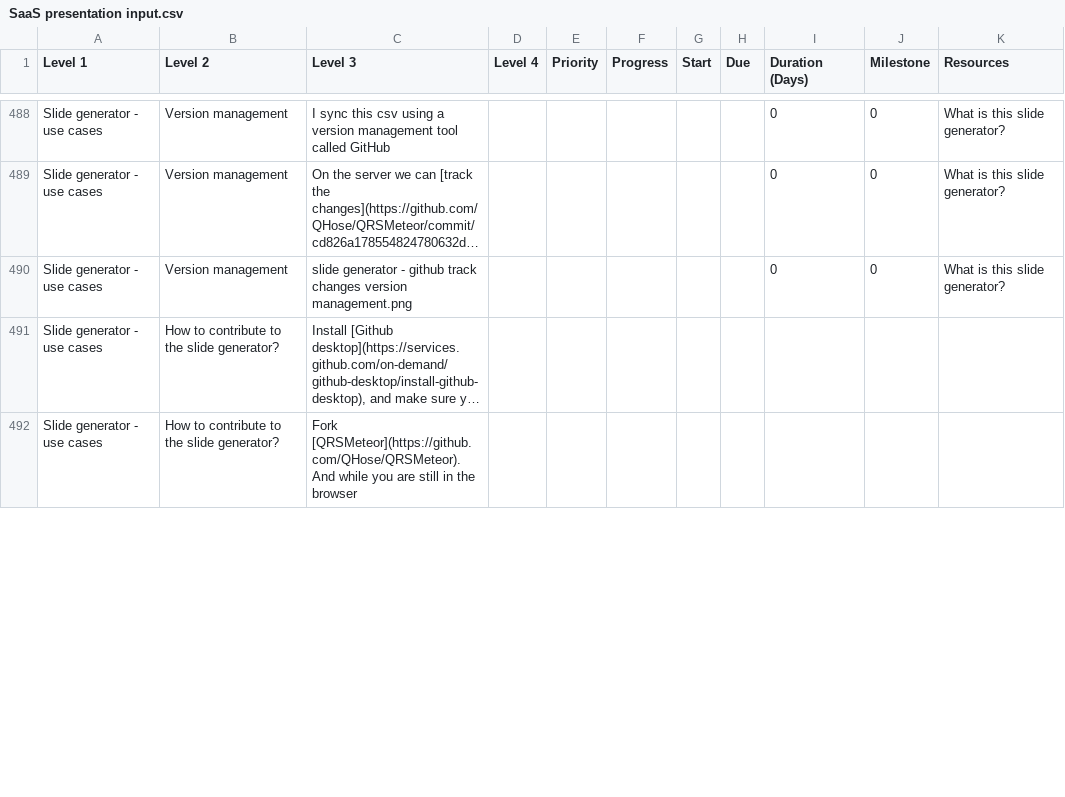
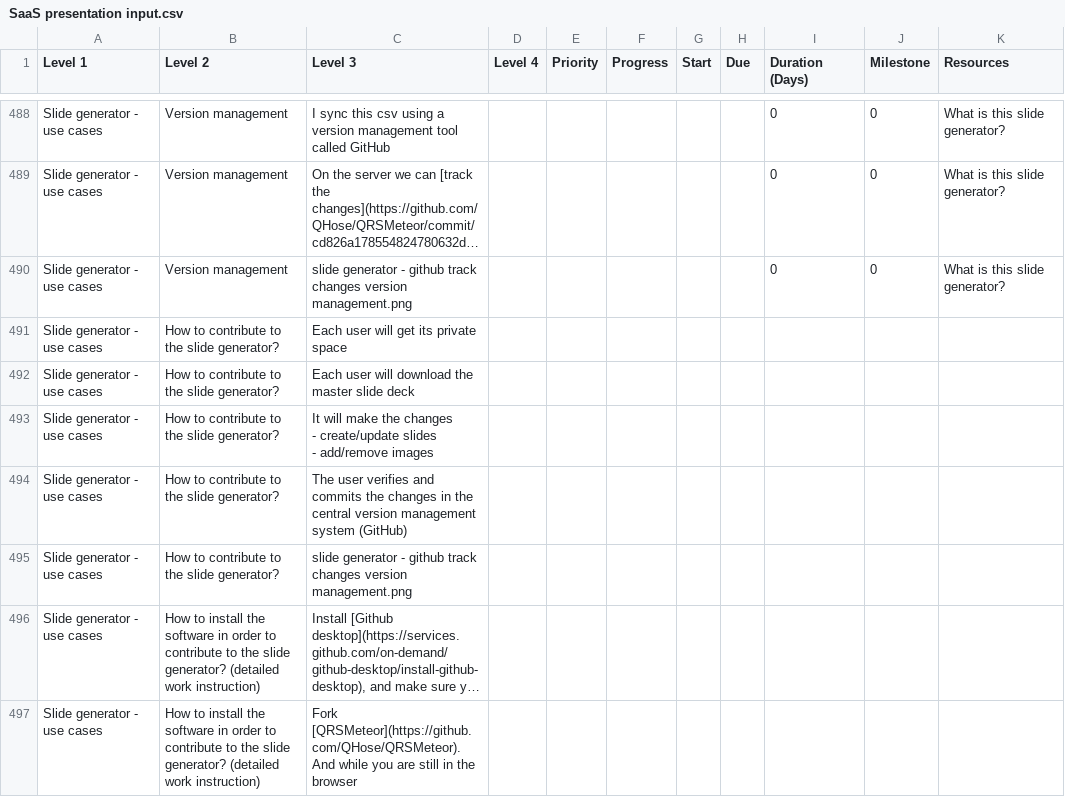
Before and after one commit to QHose/QRSMeteor, a CSV file: Sense Demo materials/SaaS presentation input.csv, drawn as a sheet; only a part is shown, gaps mark what is left out; long unchanged cells end in …; addresses are those after the commit; ↵ is a line break in a cell; the diff covers the shown part only; the diff names each change by its address in the sheet, - before the commit and + after, or states it on an @@ line.

Commit message:
new csv

```diff
--- a/Sense Demo materials/SaaS presentation input.csv
+++ b/Sense Demo materials/SaaS presentation input.csv
+row 491: Slide generator - use cases | How to contribute to the slide generator? | Each user will get its private space
+row 492: Slide generator - use cases | How to contribute to the slide generator? | Each user will download the master slide deck
+row 493: Slide generator - use cases | How to contribute to the slide generator? | It will make the changes ↵ - create/update slides ↵ - add/remove images
+row 494: Slide generator - use cases | How to contribute to the slide generator? | The user verifies and commits the changes in the central version management system (GitHub)
+row 495: Slide generator - use cases | How to contribute to the slide generator? | slide generator - github track changes version management.png
-B496:B497 (Level 2): How to contribute to the slide generator?
+B496:B497 (Level 2): How to install the software in order to contribute to the slide generator? (detailed work instruction)
```
Also changed, not shown: 6 added rows and 21 edited cells elsewhere in this file.
